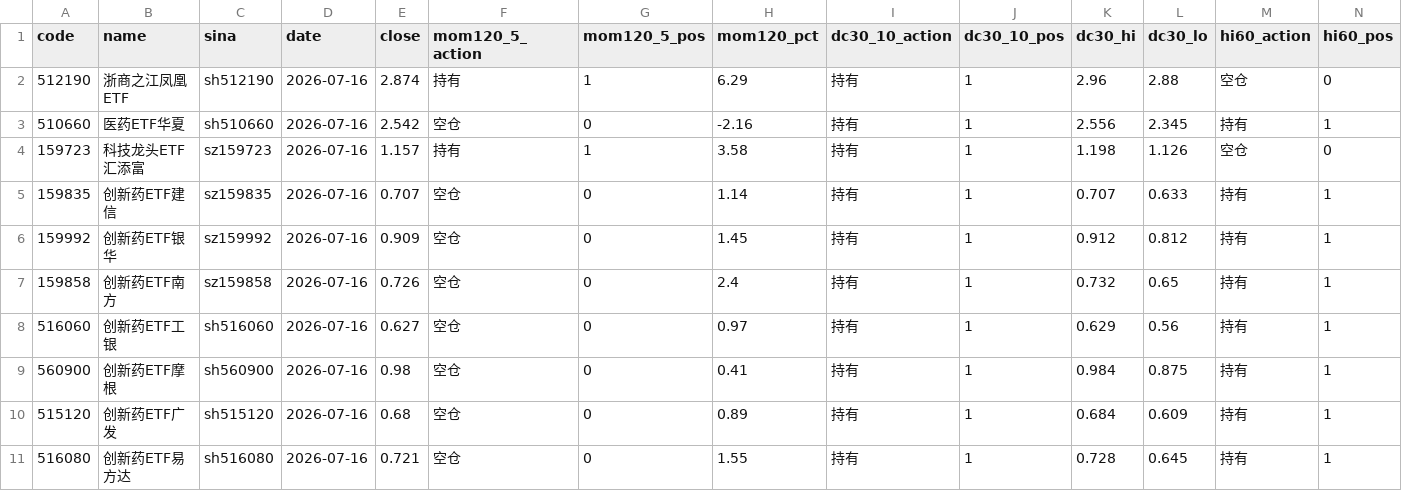
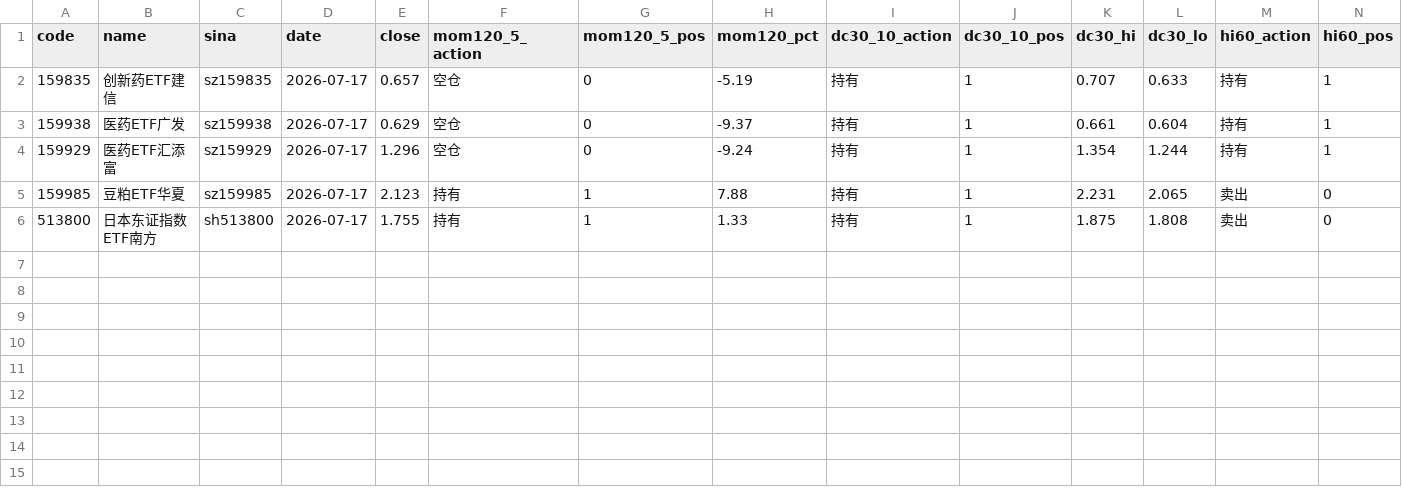
Before and after one commit to eclatnest/etf-consensus, a CSV file: published/daily/signals_hold.csv, drawn as a sheet; only a part is shown; removed rows and columns are numbered as before the commit, all else as after; rows hold the shown columns only; the diff names each change by its address in the sheet, - before the commit and + after, or states it on an @@ line.

```diff
--- a/published/daily/signals_hold.csv
+++ b/published/daily/signals_hold.csv
-row 2: 512190 | 浙商之江凤凰ETF | sh512190 | 2026-07-16 | 2.874 | 持有 | 1 | 6.29 | 持有 | 1 | 2.96 | 2.88 | 空仓 | 0
-row 3: 510660 | 医药ETF华夏 | sh510660 | 2026-07-16 | 2.542 | 空仓 | 0 | -2.16 | 持有 | 1 | 2.556 | 2.345 | 持有 | 1
-row 4: 159723 | 科技龙头ETF汇添富 | sz159723 | 2026-07-16 | 1.157 | 持有 | 1 | 3.58 | 持有 | 1 | 1.198 | 1.126 | 空仓 | 0
-D2:D4 (date): 2026-07-16
+D2:D4 (date): 2026-07-17
-E2 (close): 0.707
+E2 (close): 0.657
-H2 (mom120_pct): 1.14
+H2 (mom120_pct): -5.19
-A3 (code): 159992
+A3 (code): 159938
-B3 (name): 创新药ETF银华
+B3 (name): 医药ETF广发
-C3 (sina): sz159992
+C3 (sina): sz159938
-E3 (close): 0.909
+E3 (close): 0.629
-H3 (mom120_pct): 1.45
+H3 (mom120_pct): -9.37
-K3 (dc30_hi): 0.912
+K3 (dc30_hi): 0.661
-L3 (dc30_lo): 0.812
+L3 (dc30_lo): 0.604
-A4 (code): 159858
+A4 (code): 159929
-B4 (name): 创新药ETF南方
+B4 (name): 医药ETF汇添富
-C4 (sina): sz159858
+C4 (sina): sz159929
-E4 (close): 0.726
+E4 (close): 1.296
-H4 (mom120_pct): 2.4
+H4 (mom120_pct): -9.24
-K4 (dc30_hi): 0.732
+K4 (dc30_hi): 1.354
-L4 (dc30_lo): 0.65
+L4 (dc30_lo): 1.244
-row 8: 516060 | 创新药ETF工银 | sh516060 | 2026-07-16 | 0.627 | 空仓 | 0 | 0.97 | 持有 | 1 | 0.629 | 0.56 | 持有 | 1
-row 9: 560900 | 创新药ETF摩根 | sh560900 | 2026-07-16 | 0.98 | 空仓 | 0 | 0.41 | 持有 | 1 | 0.984 | 0.875 | 持有 | 1
-row 10: 515120 | 创新药ETF广发 | sh515120 | 2026-07-16 | 0.68 | 空仓 | 0 | 0.89 | 持有 | 1 | 0.684 | 0.609 | 持有 | 1
-row 11: 516080 | 创新药ETF易方达 | sh516080 | 2026-07-16 | 0.721 | 空仓 | 0 | 1.55 | 持有 | 1 | 0.728 | 0.645 | 持有 | 1
+row 5: 159985 | 豆粕ETF华夏 | sz159985 | 2026-07-17 | 2.123 | 持有 | 1 | 7.88 | 持有 | 1 | 2.231 | 2.065 | 卖出 | 0
+row 6: 513800 | 日本东证指数ETF南方 | sh513800 | 2026-07-17 | 1.755 | 持有 | 1 | 1.33 | 持有 | 1 | 1.875 | 1.808 | 卖出 | 0
```
Also changed, not shown: published/daily/next_open_actions.csv, published/daily/portfolio_summary.csv, 5 other files.
